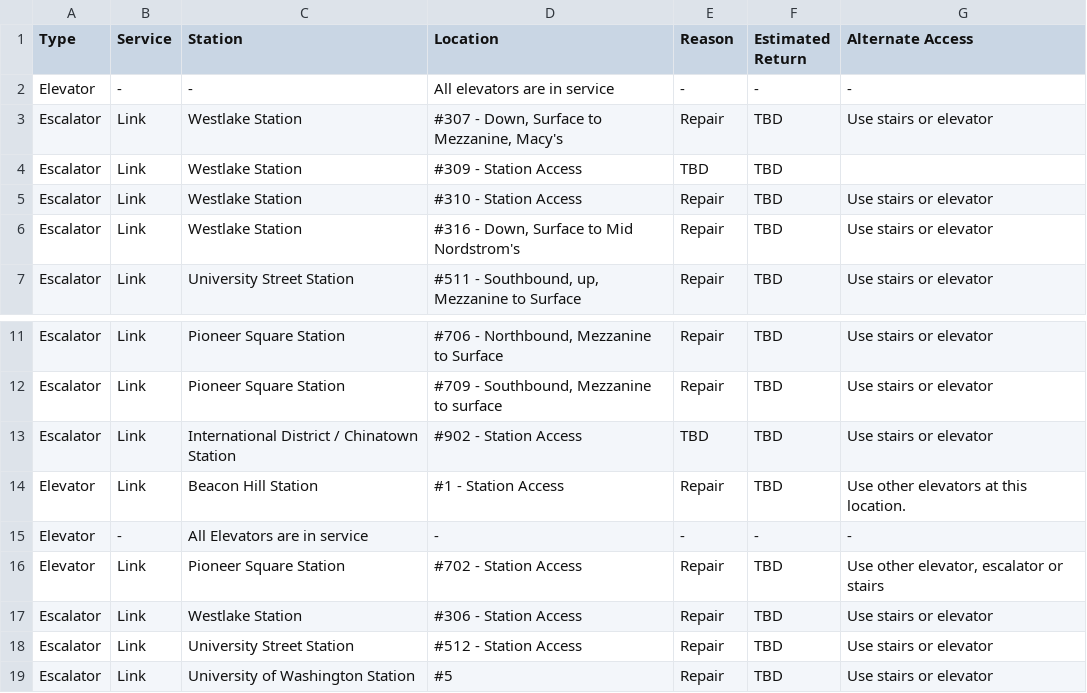
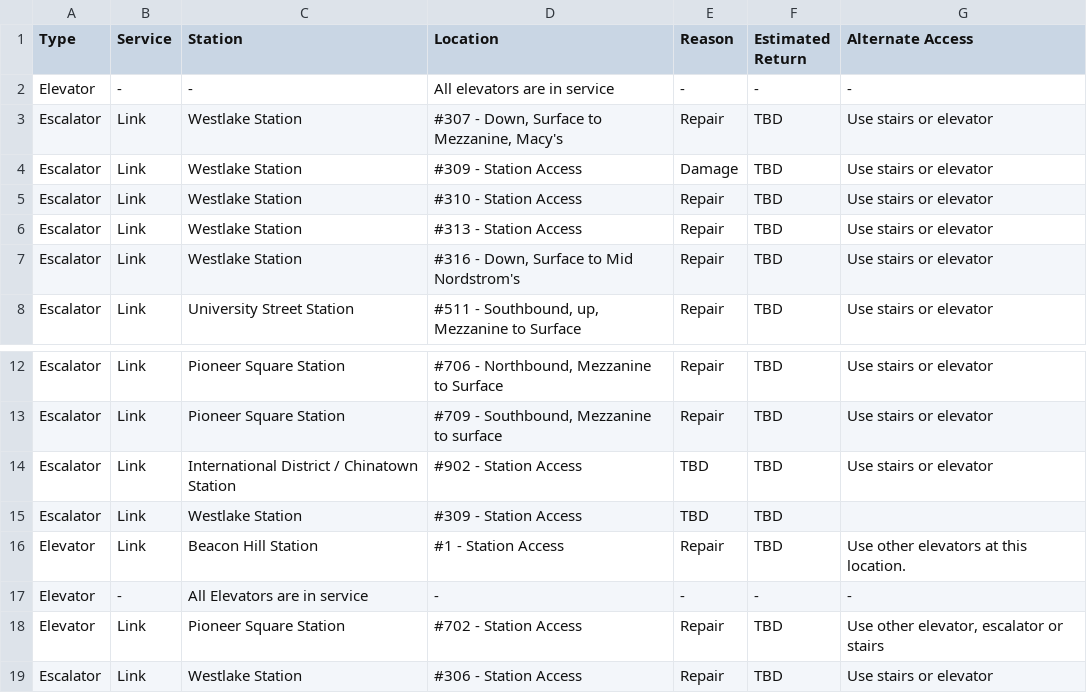
Before and after one commit to sllvn/seattle-escalators, a CSV file: data/outages.csv, drawn as a sheet; only a part is shown, gaps mark what is left out; the shorter side is filled out with more unchanged rows.

```diff
--- a/data/outages.csv
+++ b/data/outages.csv
@@ -3,4 +3,5 @@
 "Escalator","Link","Westlake Station","#307 - Down, Surface to Mezzanine, Macy's","Repair","TBD","Use stairs or elevator"
-"Escalator","Link","Westlake Station","#309 - Station Access","TBD","TBD",""
+"Escalator","Link","Westlake Station","#309 - Station Access","Damage","TBD","Use stairs or elevator"
 "Escalator","Link","Westlake Station","#310 - Station Access","Repair","TBD","Use stairs or elevator"
+"Escalator","Link","Westlake Station","#313 - Station Access","Repair","TBD","Use stairs or elevator"
 "Escalator","Link","Westlake Station","#316 - Down, Surface to Mid Nordstrom's","Repair","TBD","Use stairs or elevator"
@@ -13,2 +14,3 @@
 "Escalator","Link","International District / Chinatown Station","#902 - Station Access","TBD","TBD","Use stairs or elevator"
+"Escalator","Link","Westlake Station","#309 - Station Access","TBD","TBD",""
 "Elevator","Link","Beacon Hill Station","#1 - Station Access","Repair","TBD","Use other elevators at this location."
```
